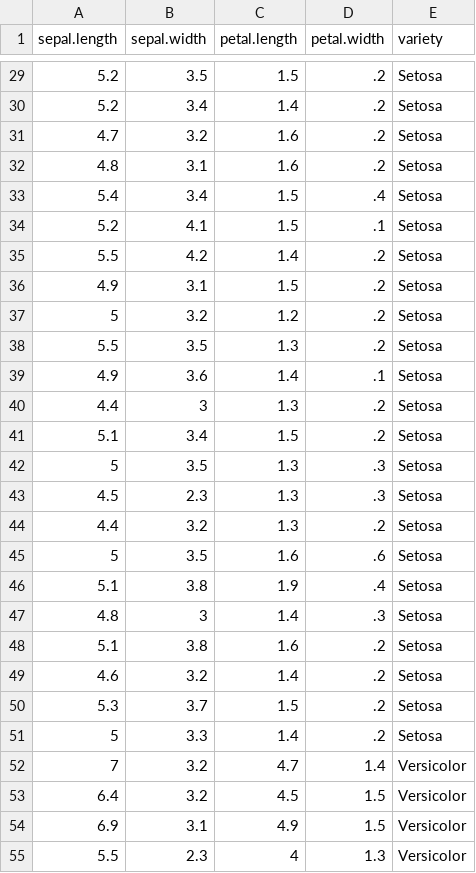
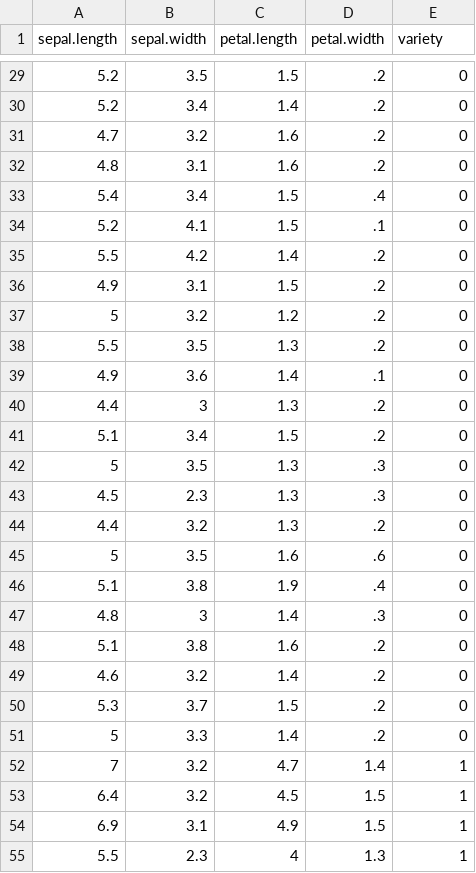
Before and after one commit to praneeth1808/ProjSlateBackend, a CSV file: data/iris.csv, drawn as a sheet; only a part is shown, gaps mark what is left out; the diff covers the shown part only.

```diff
--- a/data/iris.csv
+++ b/data/iris.csv
@@ -29,27 +29,27 @@
-5.2,3.5,1.5,.2,"Setosa"
-5.2,3.4,1.4,.2,"Setosa"
-4.7,3.2,1.6,.2,"Setosa"
-4.8,3.1,1.6,.2,"Setosa"
-5.4,3.4,1.5,.4,"Setosa"
-5.2,4.1,1.5,.1,"Setosa"
-5.5,4.2,1.4,.2,"Setosa"
-4.9,3.1,1.5,.2,"Setosa"
-5,3.2,1.2,.2,"Setosa"
-5.5,3.5,1.3,.2,"Setosa"
-4.9,3.6,1.4,.1,"Setosa"
-4.4,3,1.3,.2,"Setosa"
-5.1,3.4,1.5,.2,"Setosa"
-5,3.5,1.3,.3,"Setosa"
-4.5,2.3,1.3,.3,"Setosa"
-4.4,3.2,1.3,.2,"Setosa"
-5,3.5,1.6,.6,"Setosa"
-5.1,3.8,1.9,.4,"Setosa"
-4.8,3,1.4,.3,"Setosa"
-5.1,3.8,1.6,.2,"Setosa"
-4.6,3.2,1.4,.2,"Setosa"
-5.3,3.7,1.5,.2,"Setosa"
-5,3.3,1.4,.2,"Setosa"
-7,3.2,4.7,1.4,"Versicolor"
-6.4,3.2,4.5,1.5,"Versicolor"
-6.9,3.1,4.9,1.5,"Versicolor"
-5.5,2.3,4,1.3,"Versicolor"
+5.2,3.5,1.5,.2,0
+5.2,3.4,1.4,.2,0
+4.7,3.2,1.6,.2,0
+4.8,3.1,1.6,.2,0
+5.4,3.4,1.5,.4,0
+5.2,4.1,1.5,.1,0
+5.5,4.2,1.4,.2,0
+4.9,3.1,1.5,.2,0
+5,3.2,1.2,.2,0
+5.5,3.5,1.3,.2,0
+4.9,3.6,1.4,.1,0
+4.4,3,1.3,.2,0
+5.1,3.4,1.5,.2,0
+5,3.5,1.3,.3,0
+4.5,2.3,1.3,.3,0
+4.4,3.2,1.3,.2,0
+5,3.5,1.6,.6,0
+5.1,3.8,1.9,.4,0
+4.8,3,1.4,.3,0
+5.1,3.8,1.6,.2,0
+4.6,3.2,1.4,.2,0
+5.3,3.7,1.5,.2,0
+5,3.3,1.4,.2,0
+7,3.2,4.7,1.4,1
+6.4,3.2,4.5,1.5,1
+6.9,3.1,4.9,1.5,1
+5.5,2.3,4,1.3,1
```
Also changed, not shown: 123 edited cells elsewhere in this file, 9 other files.
